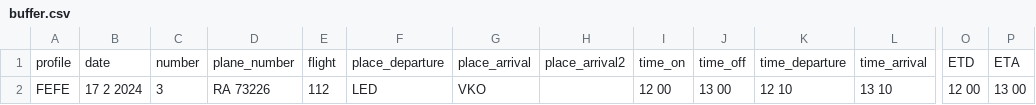
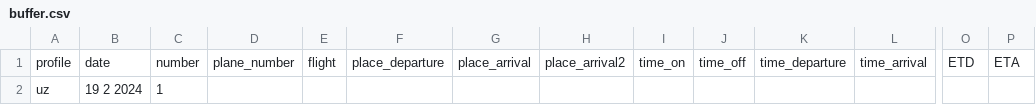
Before and after one commit to Proman2702/flyjournal_dev, a CSV file: FlyJournal/assets/buffer.csv (was buffer.csv), drawn as a sheet; only a part is shown, gaps mark what is left out; removed rows and columns are numbered as before the commit, all else as after; rows hold the shown columns only; the diff names each change by its address in the sheet, - before the commit and + after, or states it on an @@ line.

```diff
--- a/buffer.csv
+++ b/FlyJournal/assets/buffer.csv
-row 2: FEFE | 17 2 2024 | 3 | RA 73226 | 112 | LED | VKO |  | 12 00 | 13 00 | 12 10 | 13 10 | 12 00 | 13 00
+row 2: uz | 19 2 2024 | 1
```
Also changed, not shown: 31 other files.
